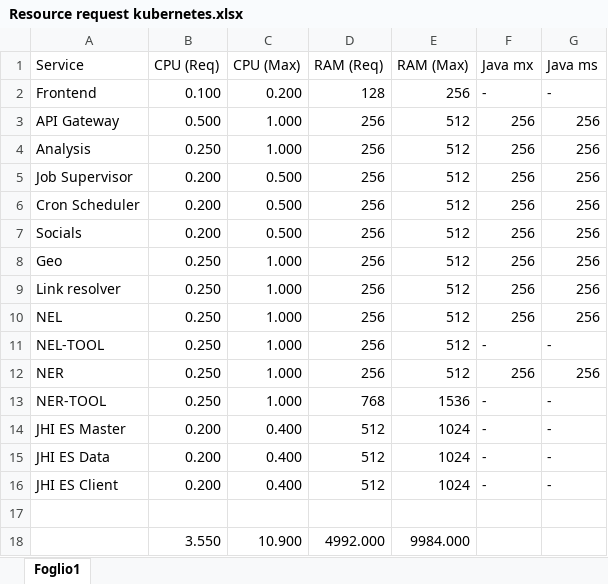
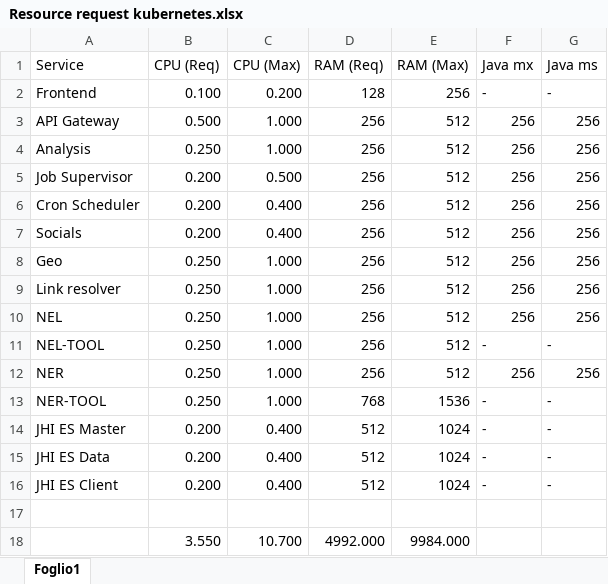
Before and after one commit to unimib-datAI/bigtwine, an Excel workbook: docs/Resource request kubernetes.xlsx, sheet Foglio1, drawn as a sheet; values as stored, in another font and other column widths than the file's, no borders; the diff names each change by its address in the sheet, - before the commit and + after, or states it on an @@ line.

```diff
--- a/docs/Resource request kubernetes.xlsx (sheet Foglio1)
+++ b/docs/Resource request kubernetes.xlsx (sheet Foglio1)
-C6:C7 (CPU (Max)): 0.500
+C6:C7 (CPU (Max)): 0.400
-C18 (CPU (Max)): 10.900
+C18 (CPU (Max)): 10.700
```
Also changed, not shown: 6 other files.
